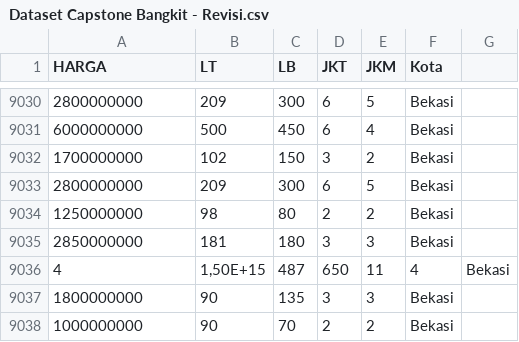
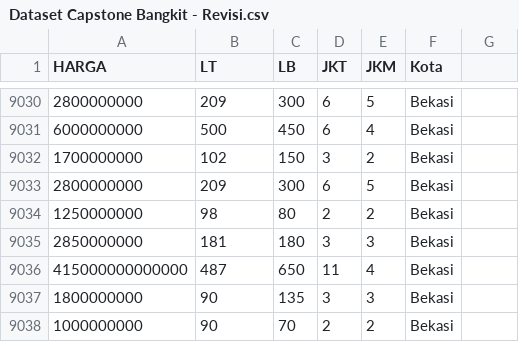
Before and after one commit to RafliRadithya23/Bangkit-Project, a CSV file: Dataset Capstone Bangkit - Revisi.csv, drawn as a sheet; only a part is shown, gaps mark what is left out.

Commit message:
Update Dataset Capstone Bangkit - Revisi.csv

```diff
--- a/Dataset Capstone Bangkit - Revisi.csv
+++ b/Dataset Capstone Bangkit - Revisi.csv
@@ -9035,3 +9035,3 @@ HARGA;LT;LB;JKT;JKM;Kota;
 2850000000;181;180;3;3;Bekasi;
-4;1,50E+15;487;650;11;4;Bekasi
+415000000000000;487;650;11;4;Bekasi;
 1800000000;90;135;3;3;Bekasi;
```
